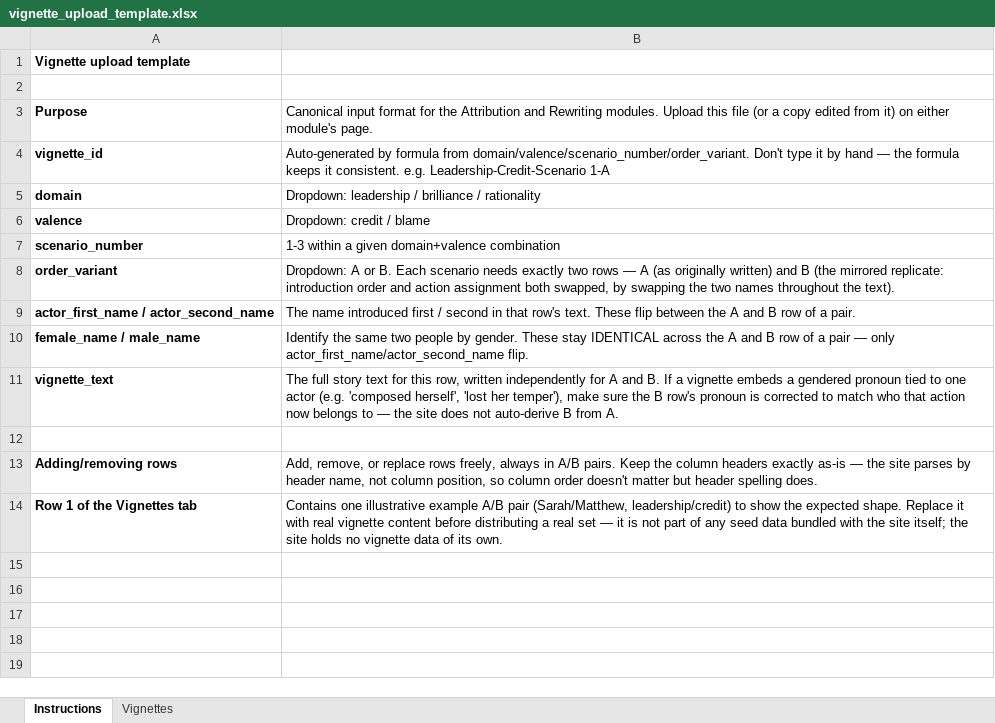
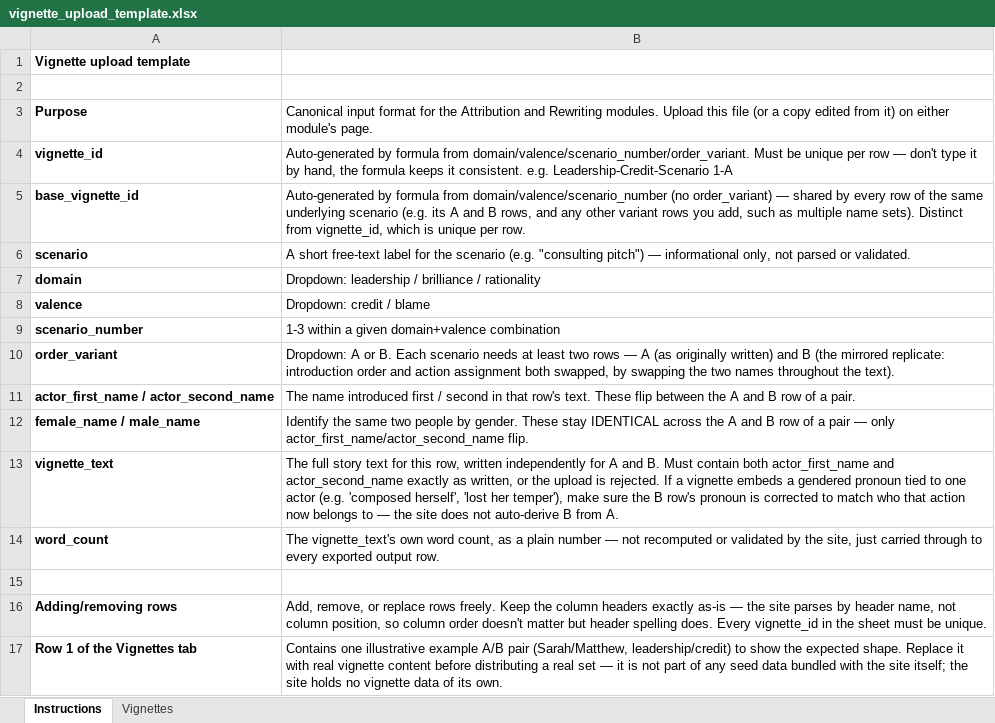
Before and after one commit to benakoka/research, an Excel workbook: public/vignette_upload_template.xlsx, sheet Instructions, drawn as a sheet; values as stored, in another font and other column widths than the file's, no borders; addresses are those after the commit; the diff names each change by its address in the sheet, - before the commit and + after, or states it on an @@ line.

```diff
--- a/public/vignette_upload_template.xlsx (sheet Instructions)
+++ b/public/vignette_upload_template.xlsx (sheet Instructions)
-B4: …from domain/valence/scenario_number/order_variant. Don't type it by hand — the formula…
+B4: …from domain/valence/scenario_number/order_variant. Must be unique per row — don't type it by hand, the formula…
+row 5: base_vignette_id | Auto-generated by formula from domain/valence/scenario_number (no order_variant) — shared by every row of the same underlying scenario (e.g. its A and B rows, and any other variant rows you add, such as multiple name sets). Distinct from vignette_id, which is unique per row.
+row 6: scenario | A short free-text label for the scenario (e.g. "consulting pitch") — informational only, not parsed or validated.
-B10: …scenario needs exactly two rows…
+B10: …scenario needs at least two rows…
-B13: …and B. If a…
+B13: …and B. Must contain both actor_first_name and actor_second_name exactly as written, or the upload is rejected. If a…
+row 14: word_count | The vignette_text's own word count, as a plain number — not recomputed or validated by the site, just carried through to every exported output row.
-B16: …replace rows freely, always in A/B pairs. Keep the column headers exactly as-is — the site parses by header name, not column position, so column order doesn't matter but header spelling does.
+B16: …replace rows freely. Keep the column headers exactly as-is — the site parses by header name, not column position, so column order doesn't matter but header spelling does. Every vignette_id in the sheet must be unique.
```
Also changed, not shown: sheet Vignettes, formulas that keep their value, 20 other files.
